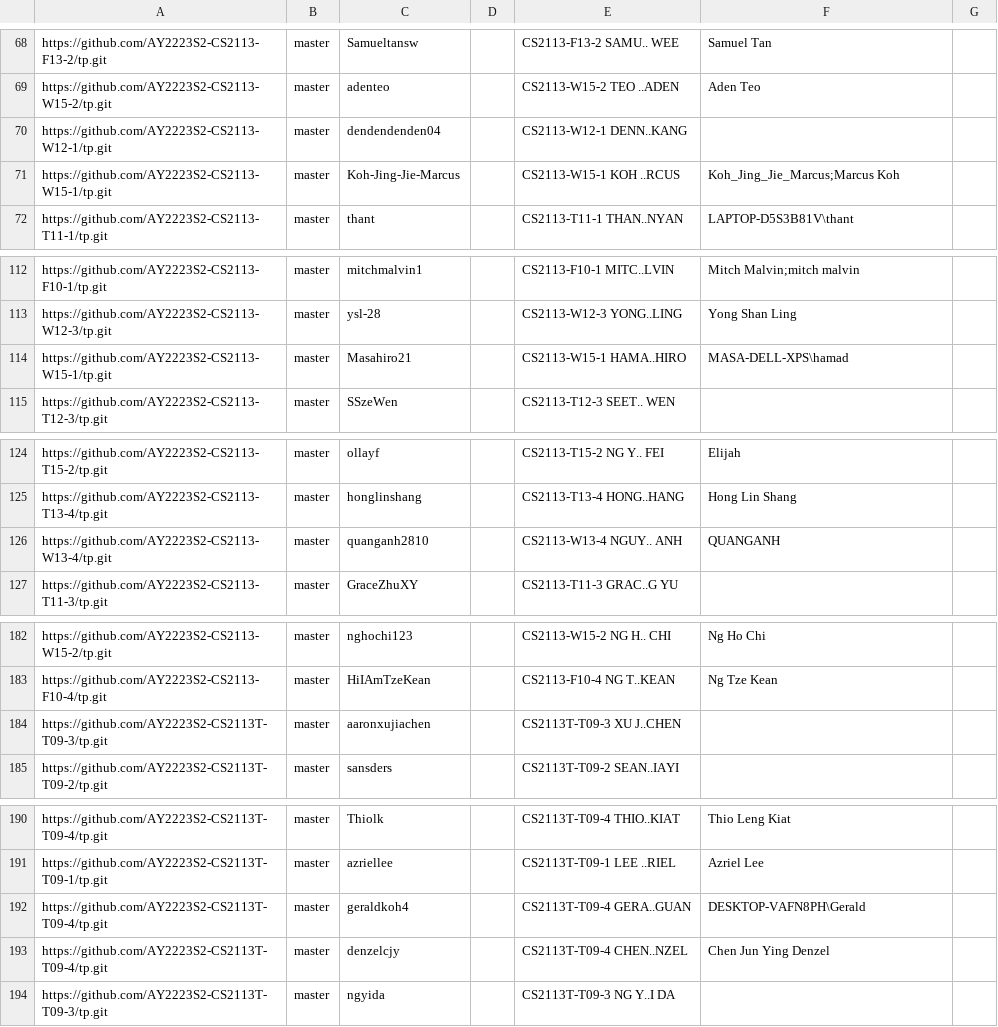
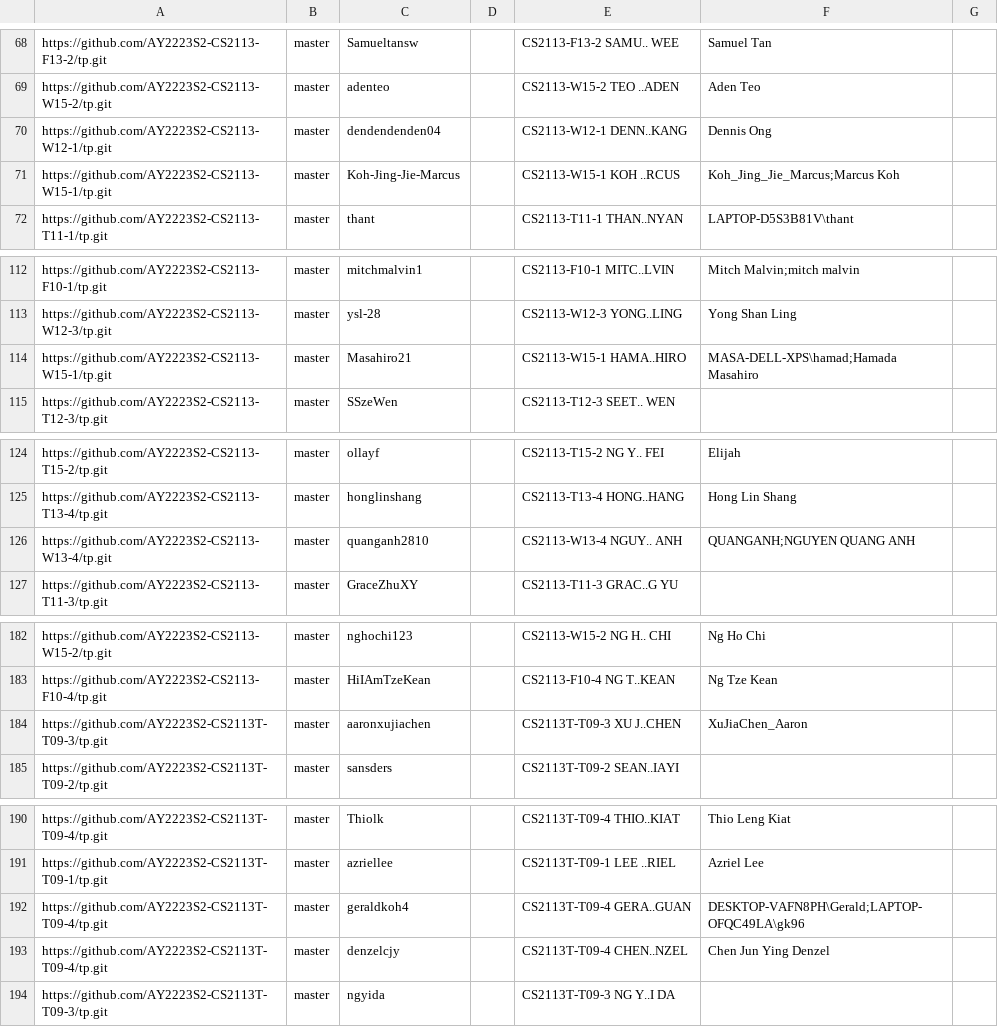
Before and after one commit to nus-cs2113-AY2223S2/tp-dashboard, a CSV file: configs/author-config.csv, drawn as a sheet; only a part is shown, gaps mark what is left out.

Commit message:
Update configs

```diff
--- a/configs/author-config.csv
+++ b/configs/author-config.csv
@@ -69,3 +69,3 @@ https://github.com/AY2223S2-CS2113-F13-2/tp.git,master,Samueltansw,,CS2113-F13-2
 https://github.com/AY2223S2-CS2113-W15-2/tp.git,master,adenteo,,CS2113-W15-2 TEO ..ADEN,Aden Teo,
-https://github.com/AY2223S2-CS2113-W12-1/tp.git,master,dendendenden04,,CS2113-W12-1 DENN..KANG,,
+https://github.com/AY2223S2-CS2113-W12-1/tp.git,master,dendendenden04,,CS2113-W12-1 DENN..KANG,Dennis Ong,
 https://github.com/AY2223S2-CS2113-W15-1/tp.git,master,Koh-Jing-Jie-Marcus,,CS2113-W15-1 KOH ..RCUS,Koh_Jing_Jie_Marcus;Marcus Koh,
@@ -113,3 +113,3 @@ https://github.com/AY2223S2-CS2113-F10-1/tp.git,master,mitchmalvin1,,CS2113-F10-
 https://github.com/AY2223S2-CS2113-W12-3/tp.git,master,ysl-28,,CS2113-W12-3 YONG..LING,Yong Shan Ling,
-https://github.com/AY2223S2-CS2113-W15-1/tp.git,master,Masahiro21,,CS2113-W15-1 HAMA..HIRO,MASA-DELL-XPS\hamad,
+https://github.com/AY2223S2-CS2113-W15-1/tp.git,master,Masahiro21,,CS2113-W15-1 HAMA..HIRO,MASA-DELL-XPS\hamad;Hamada Masahiro,
 https://github.com/AY2223S2-CS2113-T12-3/tp.git,master,SSzeWen,,CS2113-T12-3 SEET.. WEN,,
@@ -125,3 +125,3 @@ https://github.com/AY2223S2-CS2113-T15-2/tp.git,master,ollayf,,CS2113-T15-2 NG Y
 https://github.com/AY2223S2-CS2113-T13-4/tp.git,master,honglinshang,,CS2113-T13-4 HONG..HANG,Hong Lin Shang,
-https://github.com/AY2223S2-CS2113-W13-4/tp.git,master,quanganh2810,,CS2113-W13-4 NGUY.. ANH,QUANGANH,
+https://github.com/AY2223S2-CS2113-W13-4/tp.git,master,quanganh2810,,CS2113-W13-4 NGUY.. ANH,QUANGANH;NGUYEN QUANG ANH,
 https://github.com/AY2223S2-CS2113-T11-3/tp.git,master,GraceZhuXY,,CS2113-T11-3 GRAC..G YU,,
@@ -183,3 +183,3 @@ https://github.com/AY2223S2-CS2113-W15-2/tp.git,master,nghochi123,,CS2113-W15-2
 https://github.com/AY2223S2-CS2113-F10-4/tp.git,master,HiIAmTzeKean,,CS2113-F10-4 NG T..KEAN,Ng Tze Kean,
-https://github.com/AY2223S2-CS2113T-T09-3/tp.git,master,aaronxujiachen,,CS2113T-T09-3 XU J..CHEN,,
+https://github.com/AY2223S2-CS2113T-T09-3/tp.git,master,aaronxujiachen,,CS2113T-T09-3 XU J..CHEN,XuJiaChen_Aaron,
 https://github.com/AY2223S2-CS2113T-T09-2/tp.git,master,sansders,,CS2113T-T09-2 SEAN..IAYI,,
@@ -191,3 +191,3 @@ https://github.com/AY2223S2-CS2113T-T09-4/tp.git,master,Thiolk,,CS2113T-T09-4 TH
 https://github.com/AY2223S2-CS2113T-T09-1/tp.git,master,azriellee,,CS2113T-T09-1 LEE ..RIEL,Azriel Lee,
-https://github.com/AY2223S2-CS2113T-T09-4/tp.git,master,geraldkoh4,,CS2113T-T09-4 GERA..GUAN,DESKTOP-VAFN8PH\Gerald,
+https://github.com/AY2223S2-CS2113T-T09-4/tp.git,master,geraldkoh4,,CS2113T-T09-4 GERA..GUAN,DESKTOP-VAFN8PH\Gerald;LAPTOP-OFQC49LA\gk96,
 https://github.com/AY2223S2-CS2113T-T09-4/tp.git,master,denzelcjy,,CS2113T-T09-4 CHEN..NZEL,Chen Jun Ying Denzel,
```
